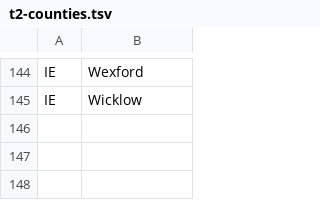
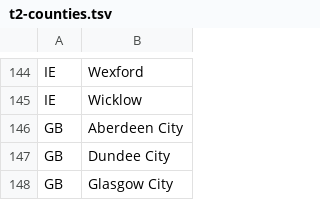
Before and after one commit to recursive-ai-oss/onecontact-csharp, a TSV file: src/OneContact/Addresses/Data/T2/t2-counties.tsv, drawn as a sheet; only a part is shown, gaps mark what is left out; the diff names each change by its address in the sheet, - before the commit and + after, or states it on an @@ line.

```diff
--- a/src/OneContact/Addresses/Data/T2/t2-counties.tsv
+++ b/src/OneContact/Addresses/Data/T2/t2-counties.tsv
+row 146: GB | Aberdeen City
+row 147: GB | Dundee City
+row 148: GB | Glasgow City
```
Also changed, not shown: src/OneContact/Addresses/Data/T2/t2-inference.tsv, 9 other files.
